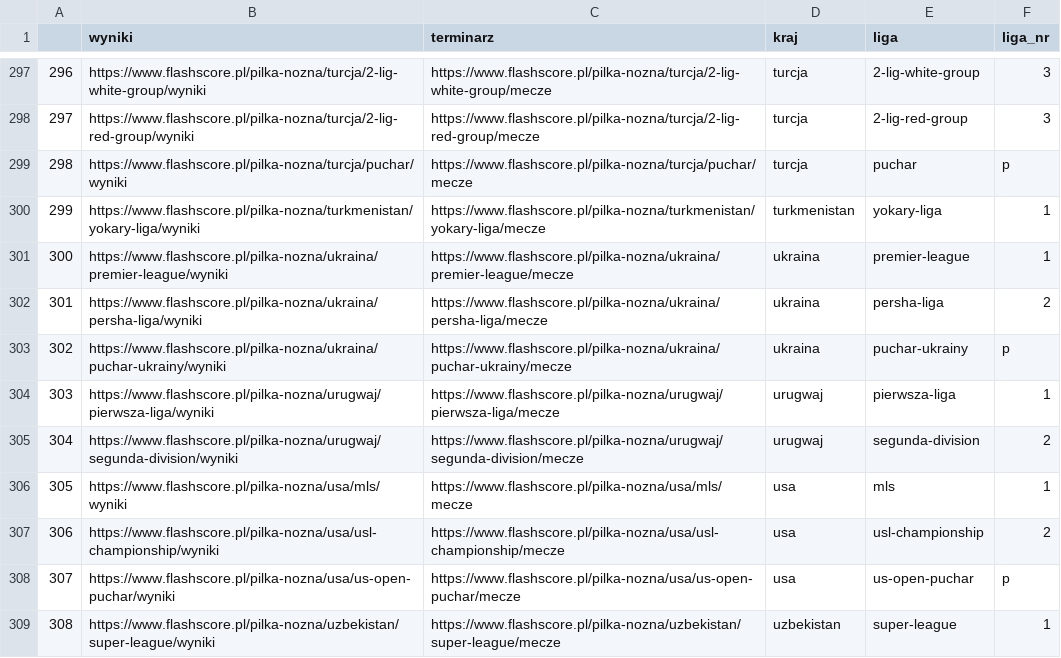
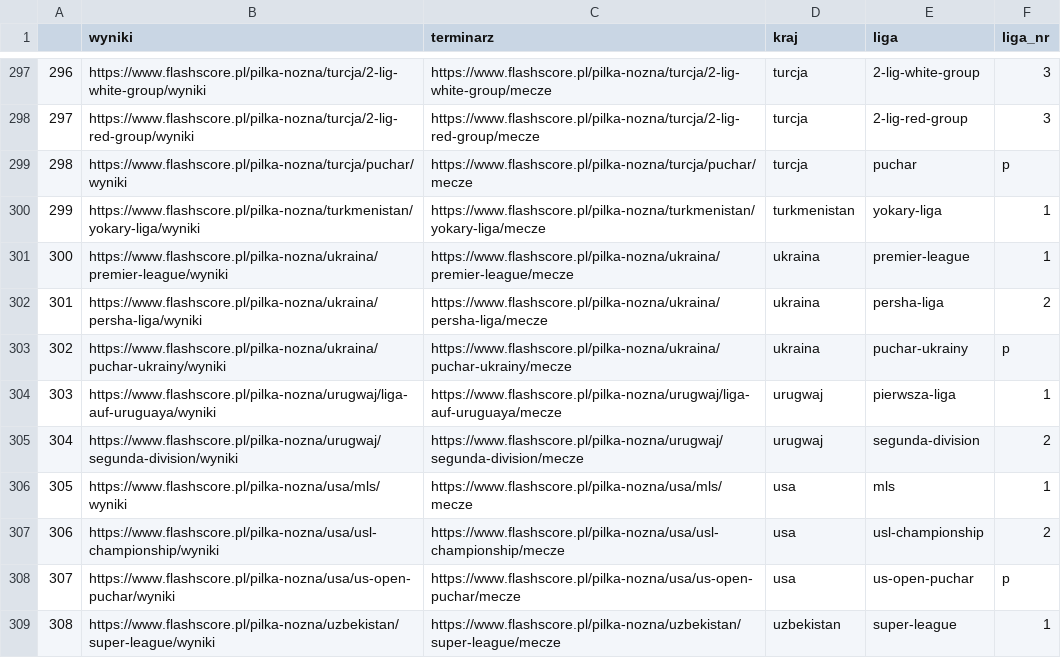
Before and after one commit to tenFnAN/scrap_ftb, a CSV file: data/TAB_league_list.csv, drawn as a sheet; only a part is shown, gaps mark what is left out; the diff covers the shown part only; the diff names each change by its address in the sheet, - before the commit and + after, or states it on an @@ line.

```diff
--- a/data/TAB_league_list.csv
+++ b/data/TAB_league_list.csv
@@ column A renumbered from row 66 down @@
-B304 (wyniki): https://www.flashscore.pl/pilka-nozna/urugwaj/pierwsza-liga/wyniki
+B304 (wyniki): https://www.flashscore.pl/pilka-nozna/urugwaj/liga-auf-uruguaya/wyniki
-C304 (terminarz): https://www.flashscore.pl/pilka-nozna/urugwaj/pierwsza-liga/mecze
+C304 (terminarz): https://www.flashscore.pl/pilka-nozna/urugwaj/liga-auf-uruguaya/mecze
```
Also changed, not shown: 4 added rows, 5 removed rows and 11 edited cells elsewhere in this file, 1 other file.
